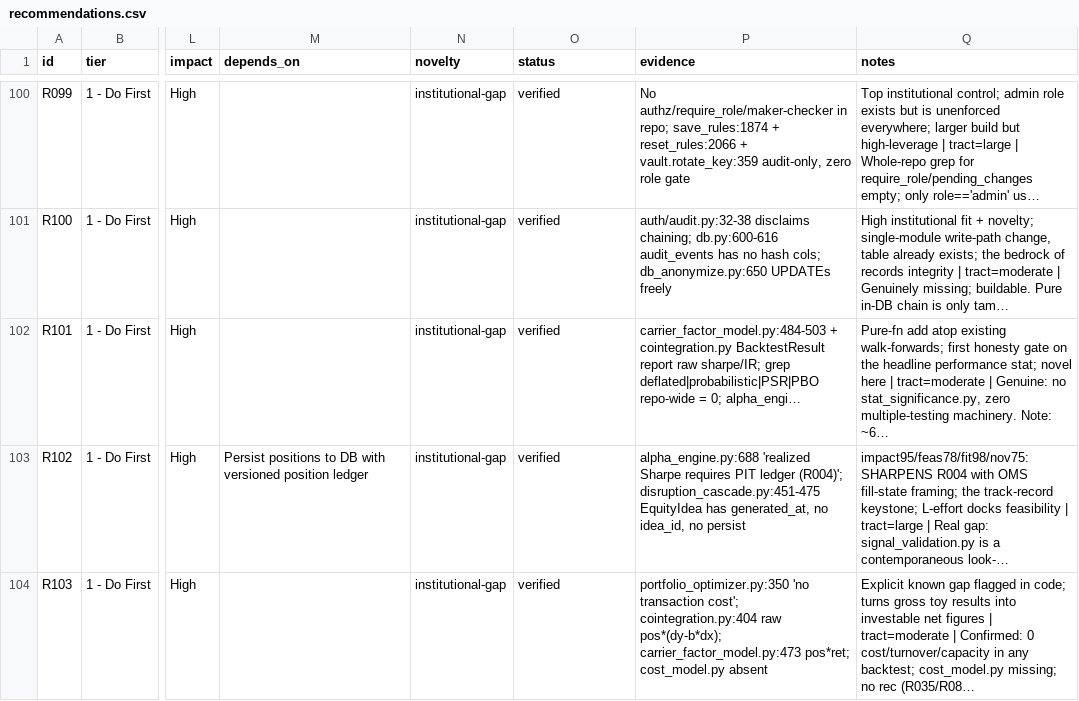
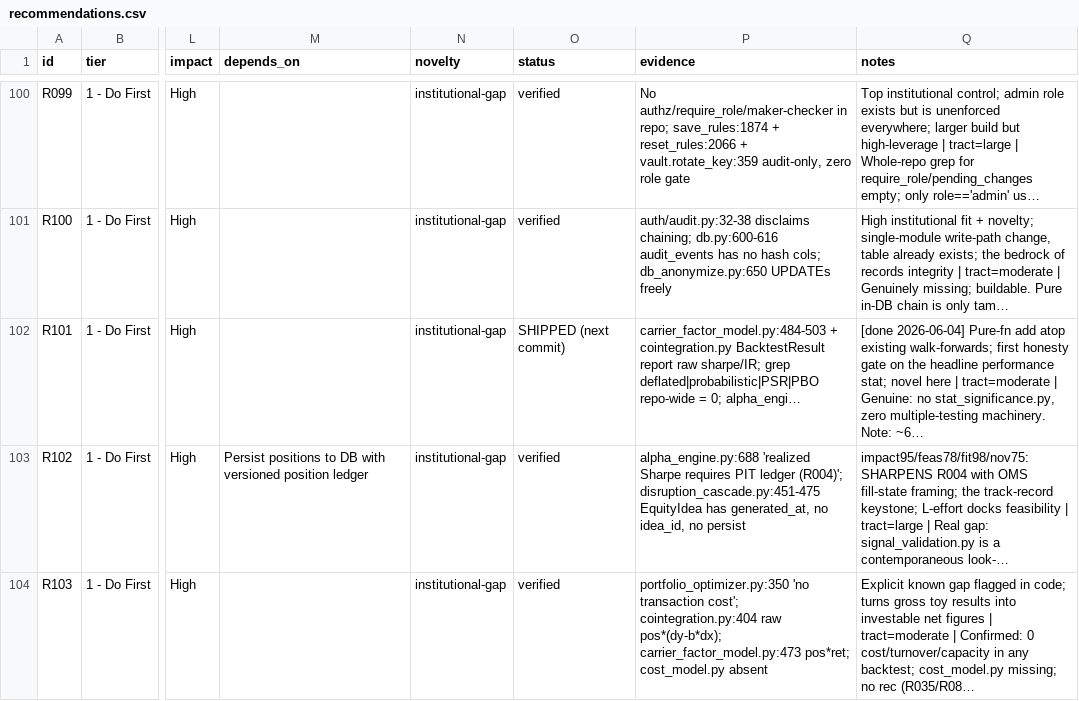
Before and after one commit to asmortara-blip/ship-tracker, a CSV file: recommendations.csv, drawn as a sheet; only a part is shown, gaps mark what is left out; the diff names each change by its address in the sheet, - before the commit and + after, or states it on an @@ line.

```diff
--- a/recommendations.csv
+++ b/recommendations.csv
-O102 (status): verified
+O102 (status): SHIPPED (next commit)
-Q102 (notes): Pure-fn add…
+Q102 (notes): [done 2026-06-04] Pure-fn add…
```
Also changed, not shown: 4 other files.
